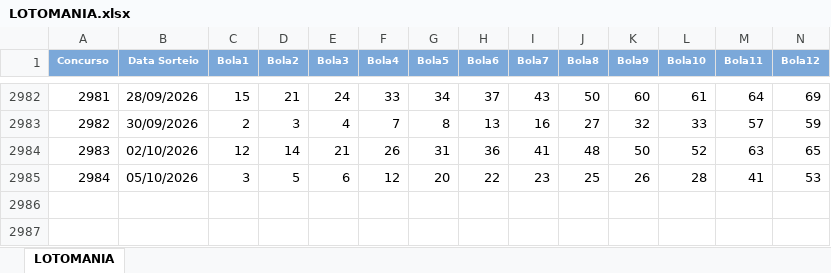
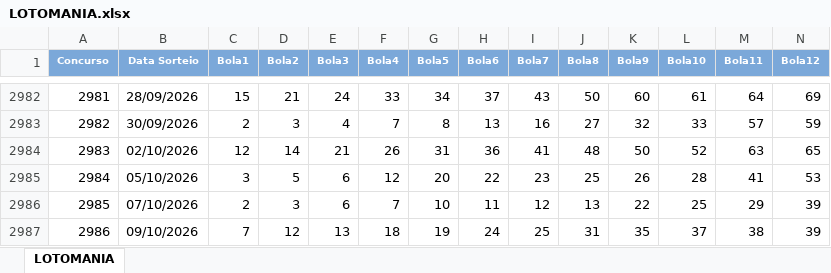
Before and after one commit to loteriasdacaixa2024/LoteriasPosicao, an Excel workbook: DownloadTodosResultadosLoterias/downloads/LOTOMANIA.xlsx, sheet LOTOMANIA, drawn as a sheet; only a part is shown, gaps mark what is left out; values as stored, in another font and other column widths than the file's, no borders; rows hold the shown columns only; the diff names each change by its address in the sheet, - before the commit and + after, or states it on an @@ line.

```diff
--- a/DownloadTodosResultadosLoterias/downloads/LOTOMANIA.xlsx (sheet LOTOMANIA)
+++ b/DownloadTodosResultadosLoterias/downloads/LOTOMANIA.xlsx (sheet LOTOMANIA)
+row 2986: 2985 | 07/10/2026 | 2 | 3 | 6 | 7 | 10 | 11 | 12 | 13 | 22 | 25 | 29 | 39
+row 2987: 2986 | 09/10/2026 | 7 | 12 | 13 | 18 | 19 | 24 | 25 | 31 | 35 | 37 | 38 | 39
```
Also changed, not shown: DownloadTodosResultadosLoterias/downloads/DIA_DE_SORTE.xlsx, DownloadTodosResultadosLoterias/downloads/DUPLA_SENA.xlsx, 50 other files.
